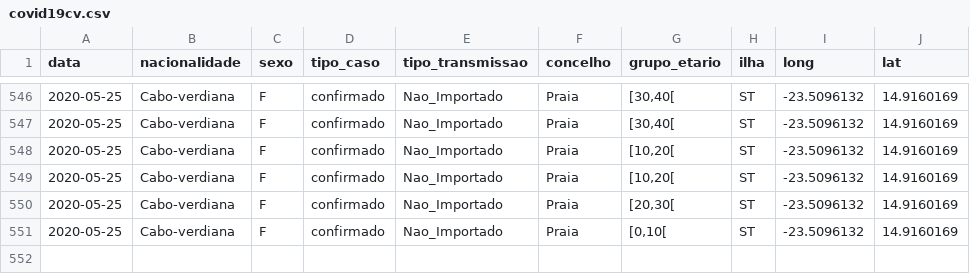
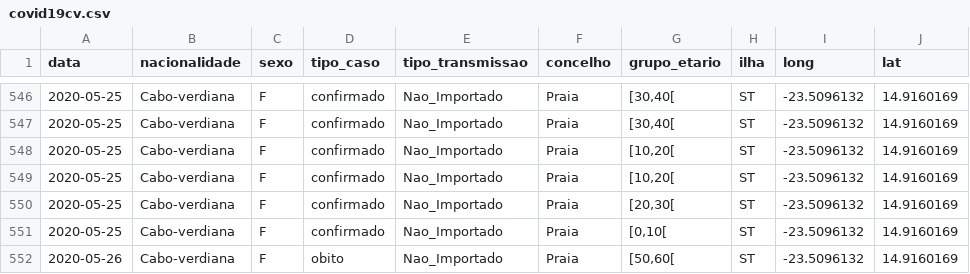
Before and after one commit to marovski/covid19cvdata, a CSV file: data-raw/csv/covid19cv.csv, drawn as a sheet; only a part is shown, gaps mark what is left out; the diff names each change by its address in the sheet, - before the commit and + after, or states it on an @@ line.

Commit message:
Update cv data

```diff
--- a/data-raw/csv/covid19cv.csv
+++ b/data-raw/csv/covid19cv.csv
+row 552: 2020-05-26 | Cabo-verdiana | F | obito | Nao_Importado | Praia | [50,60[ | ST | -23.5096132 | 14.9160169
```
Also changed, not shown: 4 other files.
